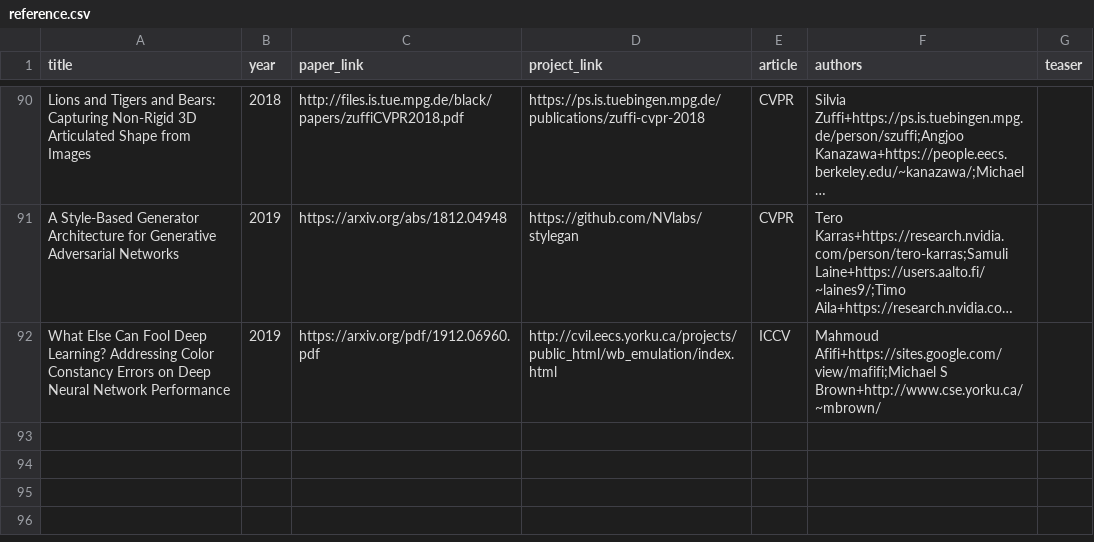
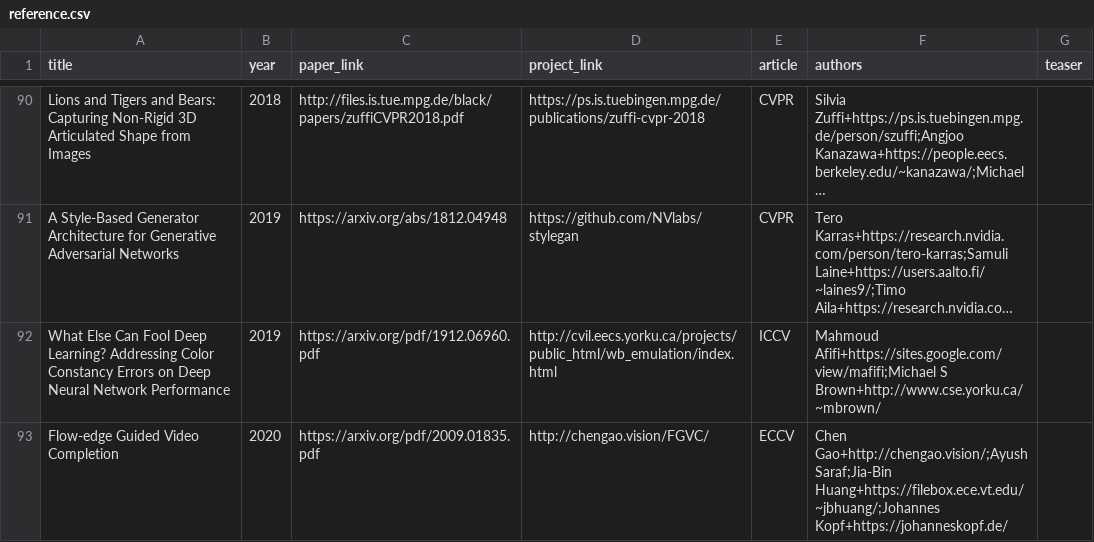
Before and after one commit to junyanz/CatPapers, a CSV file: data/reference.csv, drawn as a sheet; only a part is shown, gaps mark what is left out; long unchanged cells end in …; the diff names each change by its address in the sheet, - before the commit and + after, or states it on an @@ line.

```diff
--- a/data/reference.csv
+++ b/data/reference.csv
+row 93: Flow-edge Guided Video Completion | 2020 | https://arxiv.org/pdf/2009.01835.pdf | http://chengao.vision/FGVC/ | ECCV | Chen Gao+http://chengao.vision/;Ayush Saraf;Jia-Bin Huang+https://filebox.ece.vt.edu/~jbhuang/;Johannes Kopf+https://johanneskopf.de/
```
Also changed, not shown: 3 other files.
